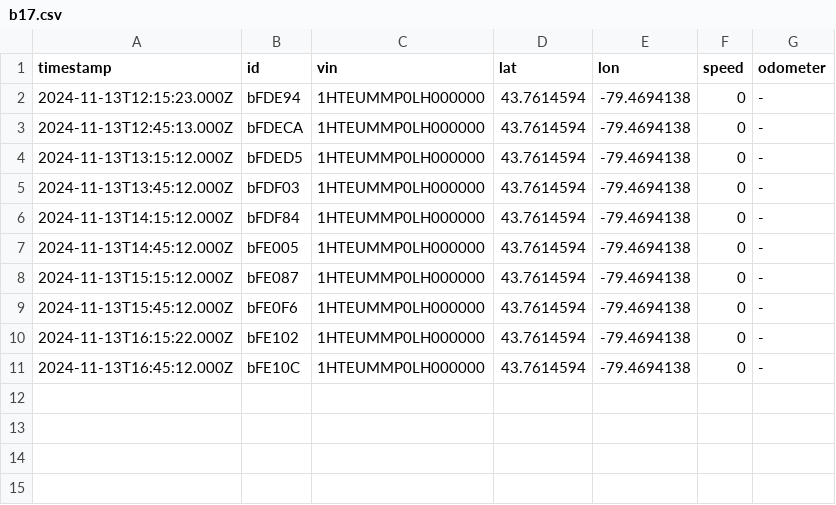
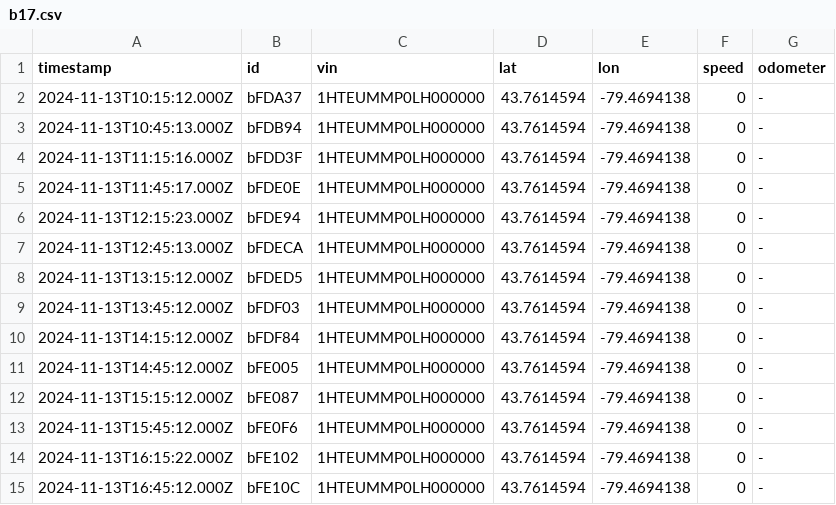
Before and after one commit to CarlosCanet/GeotabChallengeNodeJS, a CSV file: backup_files/b17.csv, drawn as a sheet; the diff names each change by its address in the sheet, - before the commit and + after, or states it on an @@ line.

```diff
--- a/backup_files/b17.csv
+++ b/backup_files/b17.csv
+row 2: 2024-11-13T10:15:12.000Z | bFDA37 | 1HTEUMMP0LH000000 | 43.7614594 | -79.4694138 | 0 | -
+row 3: 2024-11-13T10:45:13.000Z | bFDB94 | 1HTEUMMP0LH000000 | 43.7614594 | -79.4694138 | 0 | -
+row 4: 2024-11-13T11:15:16.000Z | bFDD3F | 1HTEUMMP0LH000000 | 43.7614594 | -79.4694138 | 0 | -
+row 5: 2024-11-13T11:45:17.000Z | bFDE0E | 1HTEUMMP0LH000000 | 43.7614594 | -79.4694138 | 0 | -
```
Also changed, not shown: backup_files/b13.csv, backup_files/b1B.csv, 10 other files.
